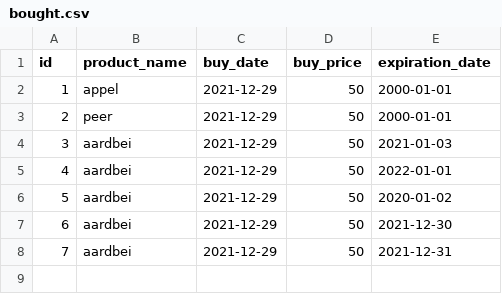
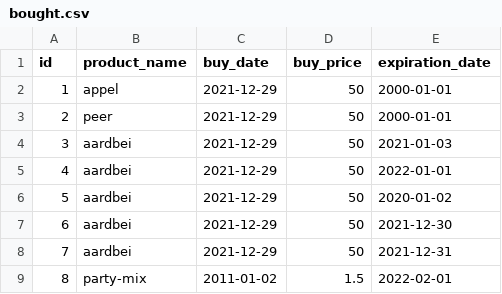
Before and after one commit to jellerodenburg/super-py, a CSV file: resources/bought.csv, drawn as a sheet.

```diff
--- a/resources/bought.csv
+++ b/resources/bought.csv
@@ -8 +8,2 @@ id,product_name,buy_date,buy_price,expiration_date
 7,aardbei,2021-12-29,50,2021-12-31
+8,party-mix,2011-01-02,1.5,2022-02-01
```
Also changed, not shown: 2 other files.
